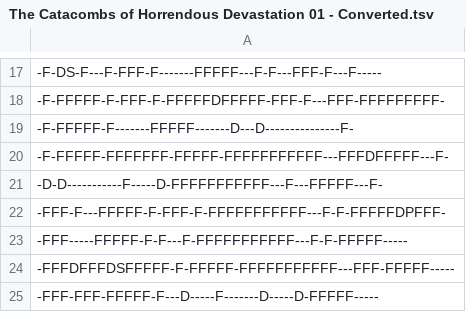
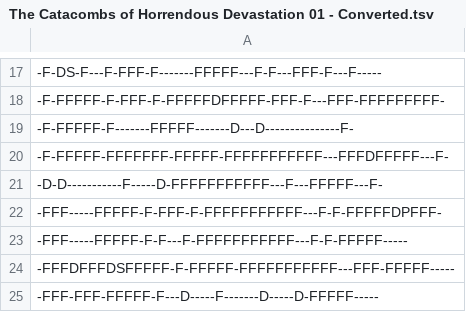
Before and after one commit to EvanSinasac/GDPGameJam, a TSV file: common/assets/The Catacombs of Horrendous Devastation 01 - Converted.tsv, drawn as a sheet; only a part is shown, gaps mark what is left out.

```diff
--- a/common/assets/The Catacombs of Horrendous Devastation 01 - Converted.tsv
+++ b/common/assets/The Catacombs of Horrendous Devastation 01 - Converted.tsv
@@ -21,3 +21,3 @@
 -D-D-----------F-----D-FFFFFFFFFFF---F---FFFFF---F-
--FFF-F---FFFFF-F-FFF-F-FFFFFFFFFFF---F-F-FFFFFDPFFF-
+-FFF-----FFFFF-F-FFF-F-FFFFFFFFFFF---F-F-FFFFFDPFFF-
 -FFF-----FFFFF-F-F---F-FFFFFFFFFFF---F-F-FFFFF-----
```
Also changed, not shown: 19 other files.
